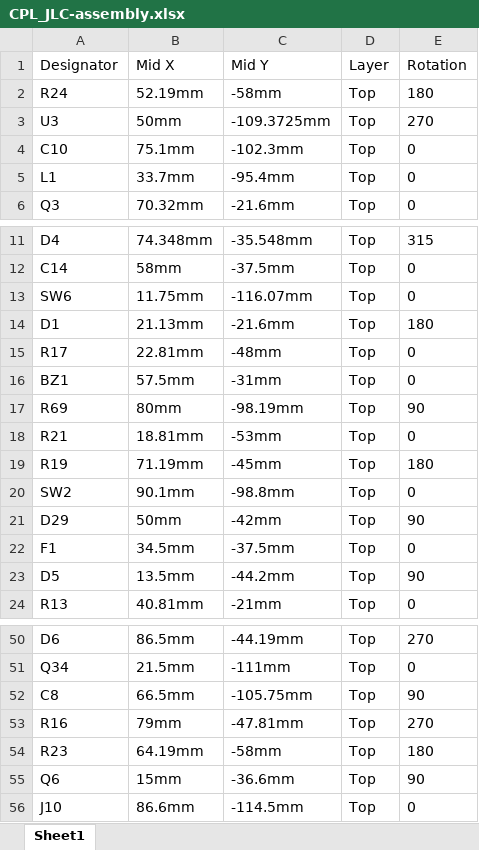
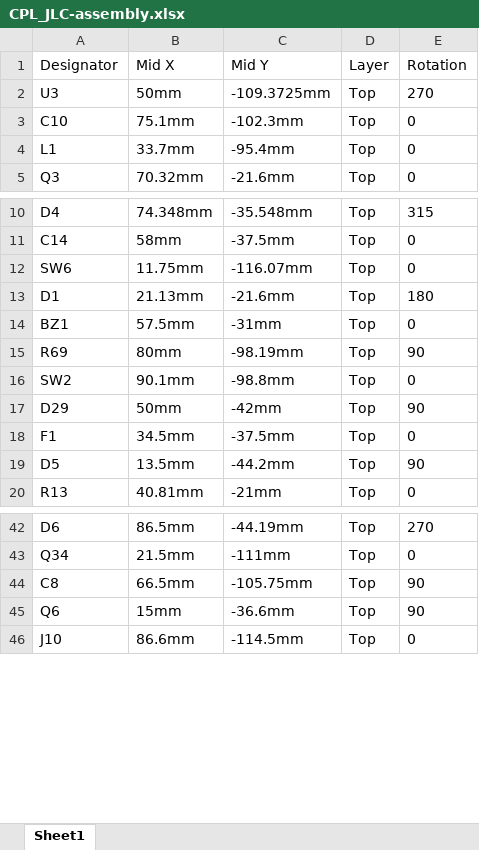
Before and after one commit to MukeshSethy/micromouse-runner, an Excel workbook: pcb/JLCPCB_2layers_simplified/xiao_linefollower/production_2layer/jlcpcb/CPL_JLC-assembly.xlsx, sheet Sheet1, drawn as a sheet; only a part is shown, gaps mark what is left out; values as stored, in another font and other column widths than the file's, no borders; removed rows and columns are numbered as before the commit, all else as after; the diff covers the shown part only; the diff names each change by its address in the sheet, - before the commit and + after, or states it on an @@ line.

```diff
--- a/pcb/JLCPCB_2layers_simplified/xiao_linefollower/production_2layer/jlcpcb/CPL_JLC-assembly.xlsx (sheet Sheet1)
+++ b/pcb/JLCPCB_2layers_simplified/xiao_linefollower/production_2layer/jlcpcb/CPL_JLC-assembly.xlsx (sheet Sheet1)
-row 2: R24 | 52.19mm | -58mm | Top | 180
-row 15: R17 | 22.81mm | -48mm | Top | 0
-row 18: R21 | 18.81mm | -53mm | Top | 0
-row 19: R19 | 71.19mm | -45mm | Top | 180
-row 53: R16 | 79mm | -47.81mm | Top | 270
-row 54: R23 | 64.19mm | -58mm | Top | 180
```
Also changed, not shown: 11 added rows and 5 removed rows elsewhere in this sheet, pcb/JLCPCB_2layers_simplified/xiao_linefollower/production_2layer/jlcpcb/BOM_JLC-assembly.xlsx, pcb/JLCPCB_2layers_simplified/xiao_linefollower/production_2layer/lioncircuits/BOM_Lion.xlsx, 8 other files.
